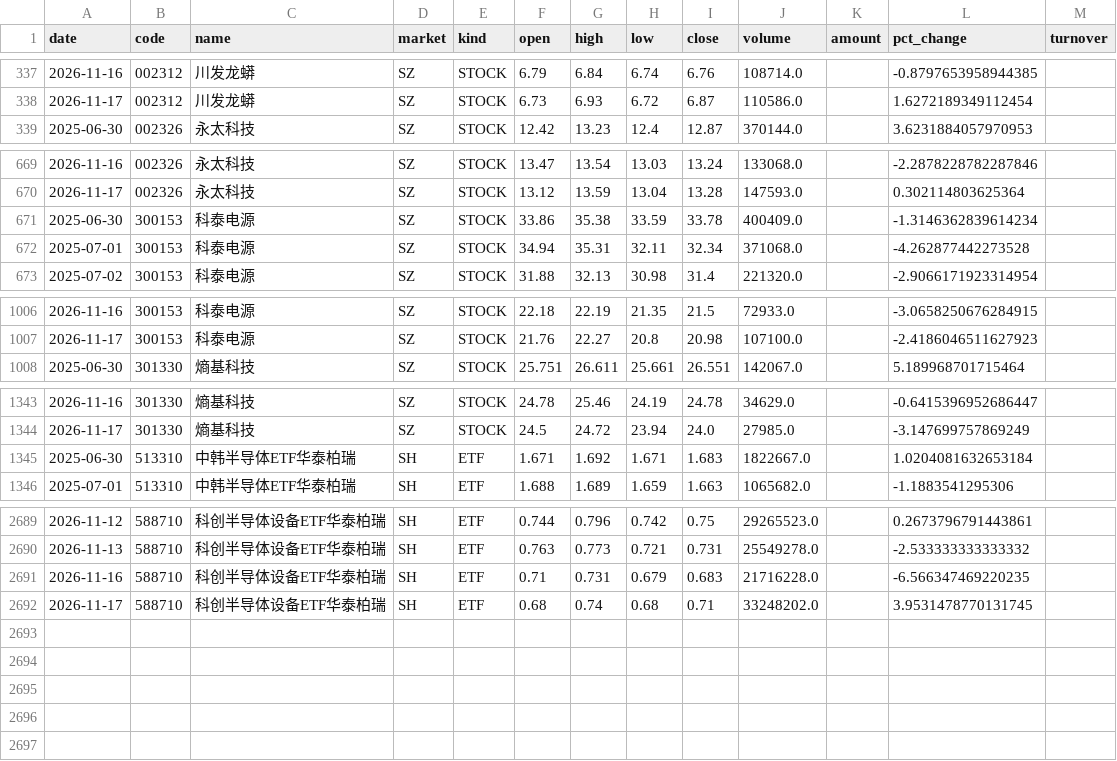
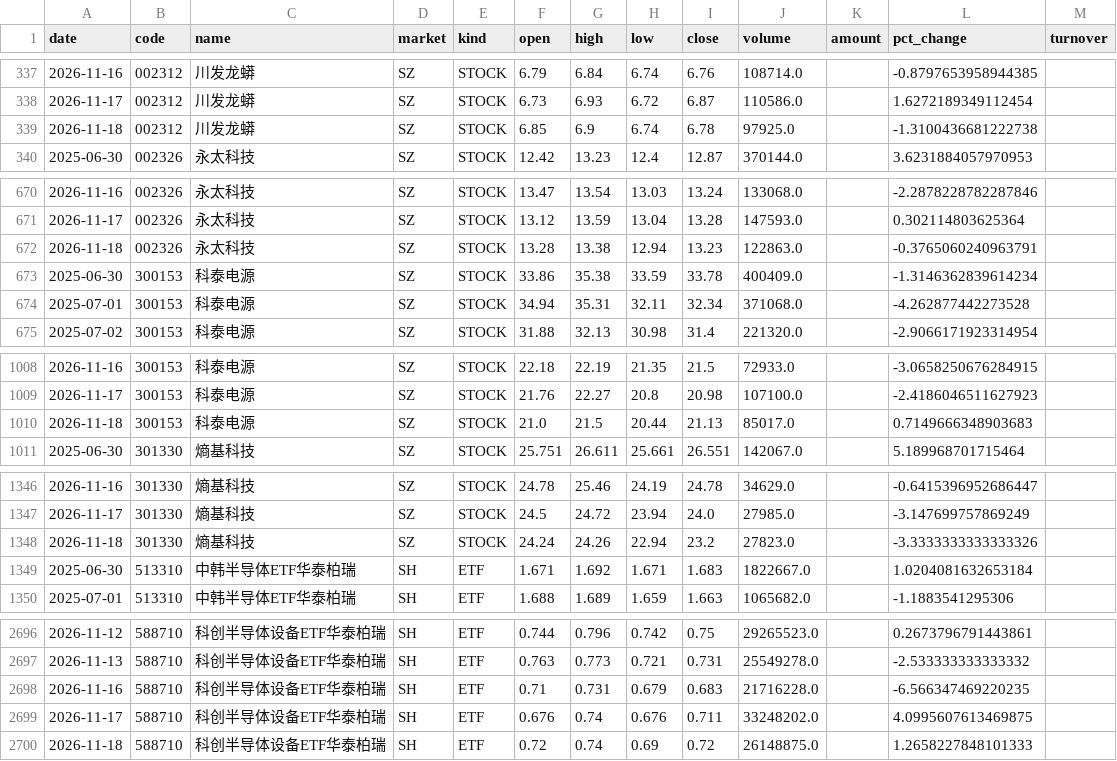
Before and after one commit to teresahblack04-ops/a-share-portfolio-monitor, a CSV file: data/ohlcv.csv, drawn as a sheet; only a part is shown, gaps mark what is left out; the diff covers the shown part only.

```diff
--- a/data/ohlcv.csv
+++ b/data/ohlcv.csv
@@ -338,2 +338,3 @@
 2026-11-17,002312,川发龙蟒,SZ,STOCK,6.73,6.93,6.72,6.87,110586.0,,1.6272189349112454,
+2026-11-18,002312,川发龙蟒,SZ,STOCK,6.85,6.9,6.74,6.78,97925.0,,-1.3100436681222738,
 2025-06-30,002326,永太科技,SZ,STOCK,12.42,13.23,12.4,12.87,370144.0,,3.6231884057970953,
@@ -670,2 +671,3 @@
 2026-11-17,002326,永太科技,SZ,STOCK,13.12,13.59,13.04,13.28,147593.0,,0.302114803625364,
+2026-11-18,002326,永太科技,SZ,STOCK,13.28,13.38,12.94,13.23,122863.0,,-0.3765060240963791,
 2025-06-30,300153,科泰电源,SZ,STOCK,33.86,35.38,33.59,33.78,400409.0,,-1.3146362839614234,
@@ -1007,2 +1009,3 @@
 2026-11-17,300153,科泰电源,SZ,STOCK,21.76,22.27,20.8,20.98,107100.0,,-2.4186046511627923,
+2026-11-18,300153,科泰电源,SZ,STOCK,21.0,21.5,20.44,21.13,85017.0,,0.7149666348903683,
 2025-06-30,301330,熵基科技,SZ,STOCK,25.751,26.611,25.661,26.551,142067.0,,5.189968701715464,
@@ -1344,2 +1347,3 @@
 2026-11-17,301330,熵基科技,SZ,STOCK,24.5,24.72,23.94,24.0,27985.0,,-3.147699757869249,
+2026-11-18,301330,熵基科技,SZ,STOCK,24.24,24.26,22.94,23.2,27823.0,,-3.3333333333333326,
 2025-06-30,513310,中韩半导体ETF华泰柏瑞,SH,ETF,1.671,1.692,1.671,1.683,1822667.0,,1.0204081632653184,
@@ -2691,2 +2698,3 @@
 2026-11-16,588710,科创半导体设备ETF华泰柏瑞,SH,ETF,0.71,0.731,0.679,0.683,21716228.0,,-6.566347469220235,
-2026-11-17,588710,科创半导体设备ETF华泰柏瑞,SH,ETF,0.68,0.74,0.68,0.71,33248202.0,,3.9531478770131745,
+2026-11-17,588710,科创半导体设备ETF华泰柏瑞,SH,ETF,0.676,0.74,0.676,0.711,33248202.0,,4.0995607613469875,
+2026-11-18,588710,科创半导体设备ETF华泰柏瑞,SH,ETF,0.72,0.74,0.69,0.72,26148875.0,,1.2658227848101333,
```
Also changed, not shown: 3 added rows and 2 edited cells elsewhere in this file, output/risk_dashboard.csv, output/technical_report.csv, 3 other files.
